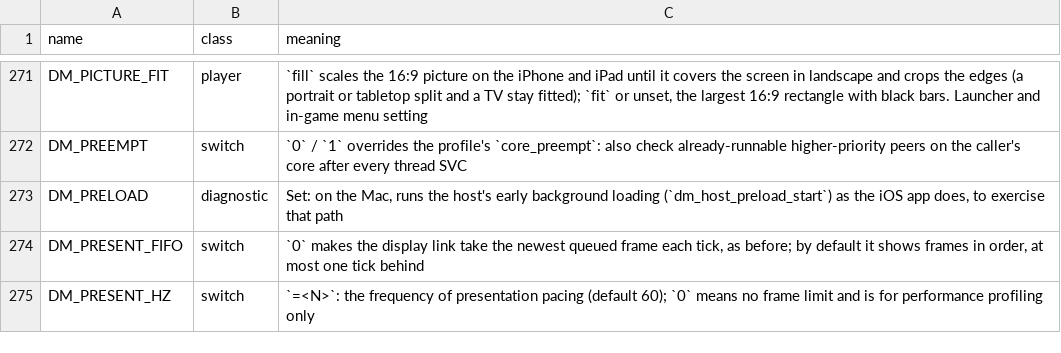
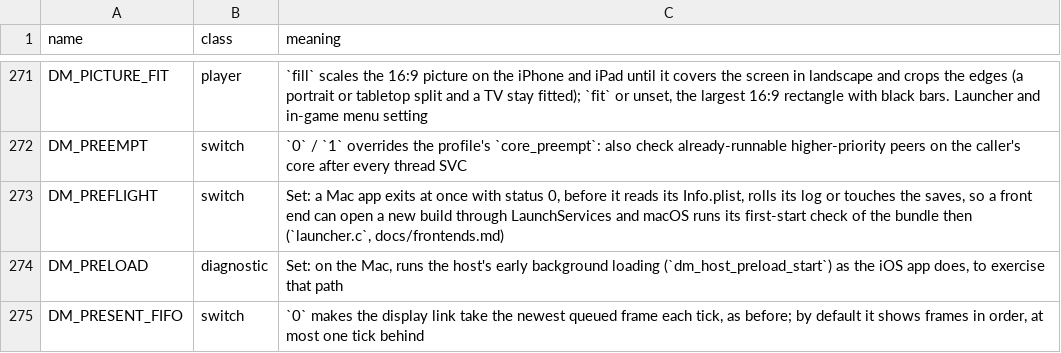
Before and after one commit to isToThyMoon/nxnative, a TSV file: docs/env_switches.tsv, drawn as a sheet; only a part is shown, gaps mark what is left out; the shorter side is filled out with more unchanged rows; the diff names each change by its address in the sheet, - before the commit and + after, or states it on an @@ line.

```diff
--- a/docs/env_switches.tsv
+++ b/docs/env_switches.tsv
+row 273: DM_PREFLIGHT | switch | Set: a Mac app exits at once with status 0, before it reads its Info.plist, rolls its log or touches the saves, so a front end can open a new build through LaunchServices and macOS runs its first-start check of the bundle then (`launcher.c`, docs/frontends.md)
```
Also changed, not shown: 2 other files.
